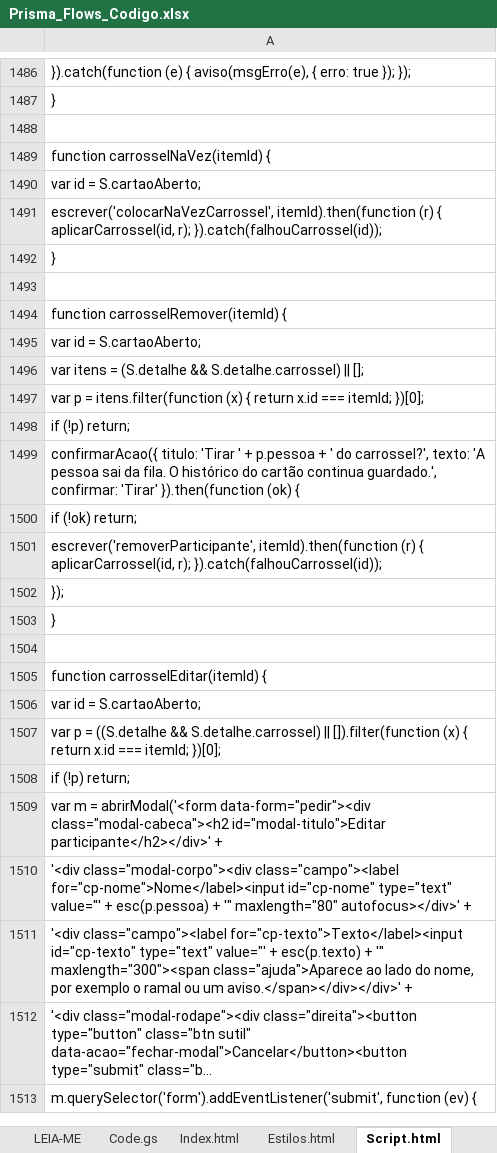
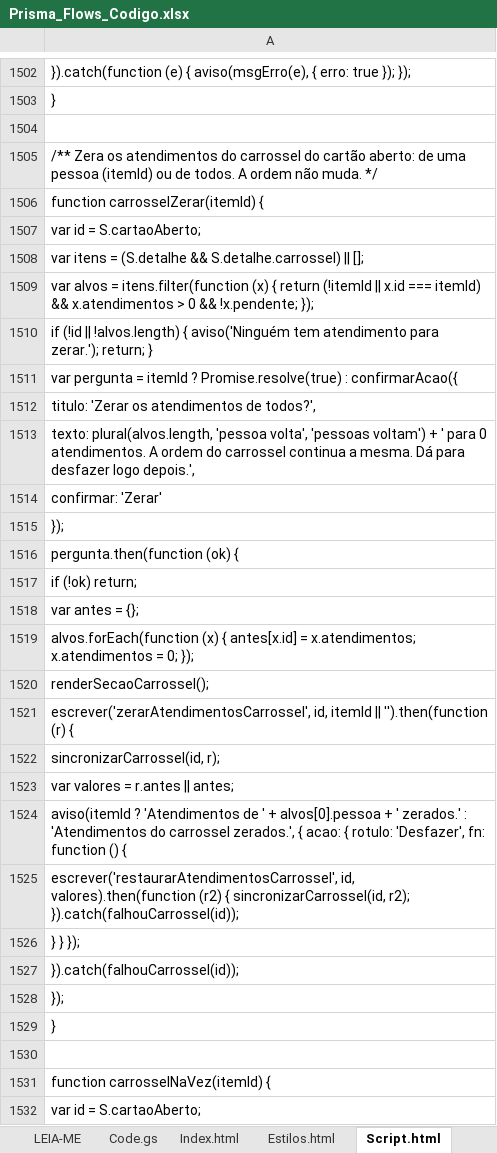
Before and after one commit to IagoPelitero/Prisma-Flows, an Excel workbook: Prisma_Flows_Codigo.xlsx, sheet Script.html, drawn as a sheet; only a part is shown, gaps mark what is left out; the shorter side is filled out with more unchanged rows; long unchanged cells end in …; values as stored, in another font and other column widths than the file's, no borders; the diff covers the shown part only; the diff names each change by its address in the sheet, - before the commit and + after, or states it on an @@ line.

```diff
--- a/Prisma_Flows_Codigo.xlsx (sheet Script.html)
+++ b/Prisma_Flows_Codigo.xlsx (sheet Script.html)
+row 1505: /** Zera os atendimentos do carrossel do cartão aberto: de uma pessoa (itemId) ou de todos. A ordem não muda. */
+row 1506: function carrosselZerar(itemId) {
+row 1507: var id = S.cartaoAberto;
+row 1508: var itens = (S.detalhe && S.detalhe.carrossel) || [];
+row 1509: var alvos = itens.filter(function (x) { return (!itemId || x.id === itemId) && x.atendimentos > 0 && !x.pendente; });
+row 1510: if (!id || !alvos.length) { aviso('Ninguém tem atendimento para zerar.'); return; }
+row 1511: var pergunta = itemId ? Promise.resolve(true) : confirmarAcao({
+row 1512: titulo: 'Zerar os atendimentos de todos?',
+row 1513: texto: plural(alvos.length, 'pessoa volta', 'pessoas voltam') + ' para 0 atendimentos. A ordem do carrossel continua a mesma. Dá para desfazer logo depois.',
+row 1514: confirmar: 'Zerar'
+row 1515: });
+row 1516: pergunta.then(function (ok) {
+row 1517: if (!ok) return;
+row 1518: var antes = {};
+row 1519: alvos.forEach(function (x) { antes[x.id] = x.atendimentos; x.atendimentos = 0; });
+row 1520: renderSecaoCarrossel();
+row 1521: escrever('zerarAtendimentosCarrossel', id, itemId || '').then(function (r) {
+row 1522: sincronizarCarrossel(id, r);
+row 1523: var valores = r.antes || antes;
+row 1524: aviso(itemId ? 'Atendimentos de ' + alvos[0].pessoa + ' zerados.' : 'Atendimentos do carrossel zerados.', { acao: { rotulo: 'Desfazer', fn: function () {
+row 1525: escrever('restaurarAtendimentosCarrossel', id, valores).then(function (r2) { sincronizarCarrossel(id, r2); }).catch(falhouCarrossel(id));
+row 1526: } } });
+row 1527: }).catch(falhouCarrossel(id));
+row 1528: });
+row 1529: }
+row 1530: (empty)
```
Also changed, not shown: 31 added rows, 1 removed row and 16 edited cells elsewhere in this sheet, sheet Code.gs, sheet Estilos.html, sheet LEIA-ME, 8 other files.
